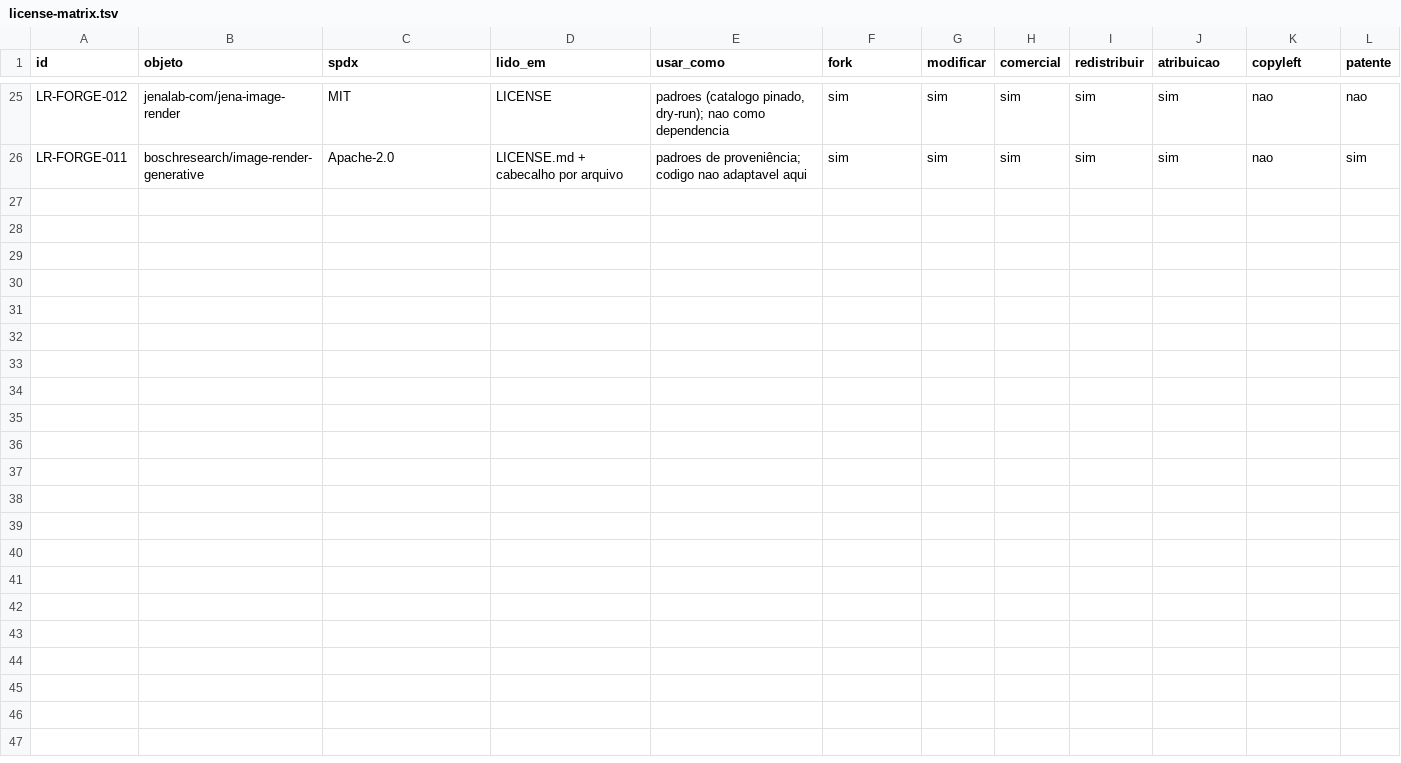
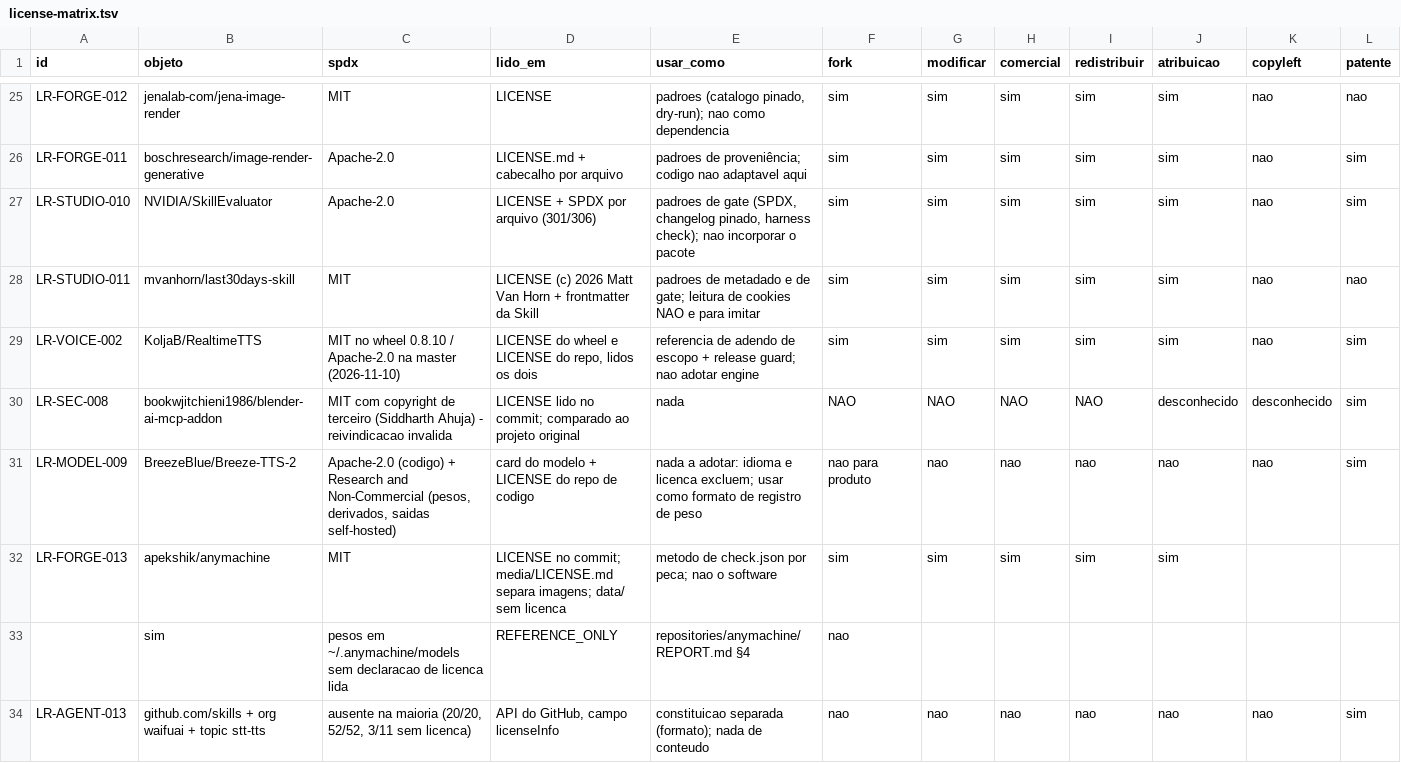
Before and after one commit to BloomRX/Lia-Research, a TSV file: data/inventory/license-matrix.tsv, drawn as a sheet; only a part is shown, gaps mark what is left out; rows hold the shown columns only; the diff names each change by its address in the sheet, - before the commit and + after, or states it on an @@ line.

Commit message:
docs(dados): matriz de licencas (32 linhas), test-log (24 linhas) e Tabela-mestra do digest
Co-authored-by: arena-agent <297053741+arena-agent@users.noreply.github.com>

```diff
--- a/data/inventory/license-matrix.tsv
+++ b/data/inventory/license-matrix.tsv
+row 27: LR-STUDIO-010 | NVIDIA/SkillEvaluator | Apache-2.0 | LICENSE + SPDX por arquivo (301/306) | padroes de gate (SPDX, changelog pinado, harness check); nao incorporar o pacote | sim | sim | sim | sim | sim | nao | sim
+row 28: LR-STUDIO-011 | mvanhorn/last30days-skill | MIT | LICENSE (c) 2026 Matt Van Horn + frontmatter da Skill | padroes de metadado e de gate; leitura de cookies NAO e para imitar | sim | sim | sim | sim | sim | nao | nao
+row 29: LR-VOICE-002 | KoljaB/RealtimeTTS | MIT no wheel 0.8.10 / Apache-2.0 na master (2026-11-10) | LICENSE do wheel e LICENSE do repo, lidos os dois | referencia de adendo de escopo + release guard; nao adotar engine | sim | sim | sim | sim | sim | nao | sim
+row 30: LR-SEC-008 | bookwjitchieni1986/blender-ai-mcp-addon | MIT com copyright de terceiro (Siddharth Ahuja) - reivindicacao invalida | LICENSE lido no commit; comparado ao projeto original | nada | NAO | NAO | NAO | NAO | desconhecido | desconhecido | sim
+row 31: LR-MODEL-009 | BreezeBlue/Breeze-TTS-2 | Apache-2.0 (codigo) + Research and Non-Commercial (pesos, derivados, saidas self-hosted) | card do modelo + LICENSE do repo de codigo | nada a adotar: idioma e licenca excluem; usar como formato de registro de peso | nao para produto | nao | nao | nao | nao | nao | sim
+row 32: LR-FORGE-013 | apekshik/anymachine | MIT | LICENSE no commit; media/LICENSE.md separa imagens; data/ sem licenca | metodo de check.json por peca; nao o software | sim | sim | sim | sim | sim
+row 33:  | sim | pesos em ~/.anymachine/models sem declaracao de licenca lida | REFERENCE_ONLY | repositories/anymachine/REPORT.md §4 | nao
+row 34: LR-AGENT-013 | github.com/skills + org waifuai + topic stt-tts | ausente na maioria (20/20, 52/52, 3/11 sem licenca) | API do GitHub, campo licenseInfo | constituicao separada (formato); nada de conteudo | nao | nao | nao | nao | nao | nao | sim
```
Also changed, not shown: data/testing/test-log.tsv, 1 other file.
